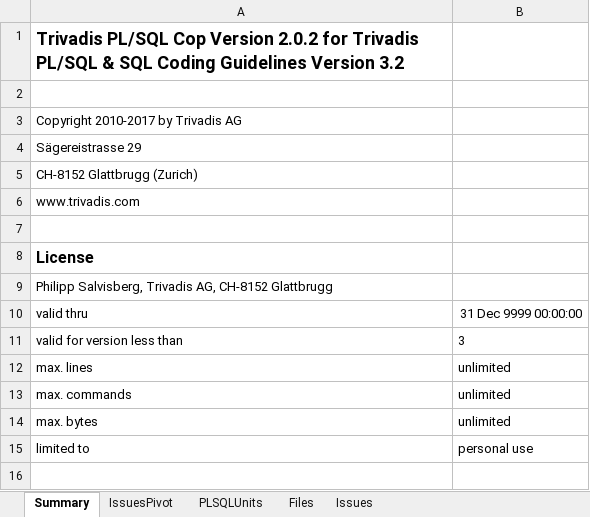
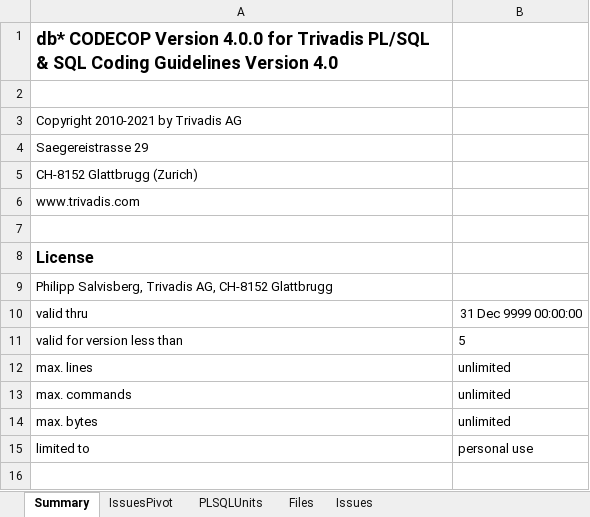
Before and after one commit to Trivadis/plsql-cop-cli, an Excel workbook: docs/tvdcc_report.xlsx, sheet Summary, drawn as a sheet; only a part is shown; values as stored, in another font and other column widths than the file's, no borders; the diff covers the shown part only; the diff names each change by its address in the sheet, - before the commit and + after, or states it on an @@ line.

Commit message:
update example reports with db* CODECOP 4.0.0

```diff
--- a/docs/tvdcc_report.xlsx (sheet Summary)
+++ b/docs/tvdcc_report.xlsx (sheet Summary)
-A1: Trivadis PL/SQL Cop Version 2.0.2 for Trivadis PL/SQL & SQL Coding Guidelines Version 3.2
+A1: db* CODECOP Version 4.0.0 for Trivadis PL/SQL & SQL Coding Guidelines Version 4.0
-A3: Copyright 2010-2017 by Trivadis AG
+A3: Copyright 2010-2021 by Trivadis AG
-A4: Sägereistrasse 29
+A4: Saegereistrasse 29
-B11: 3
+B11: 5
```
Also changed, not shown: 18 edited cells elsewhere in this sheet, sheet Issues, sheet Files, sheet PLSQLUnits, 1 other file.
